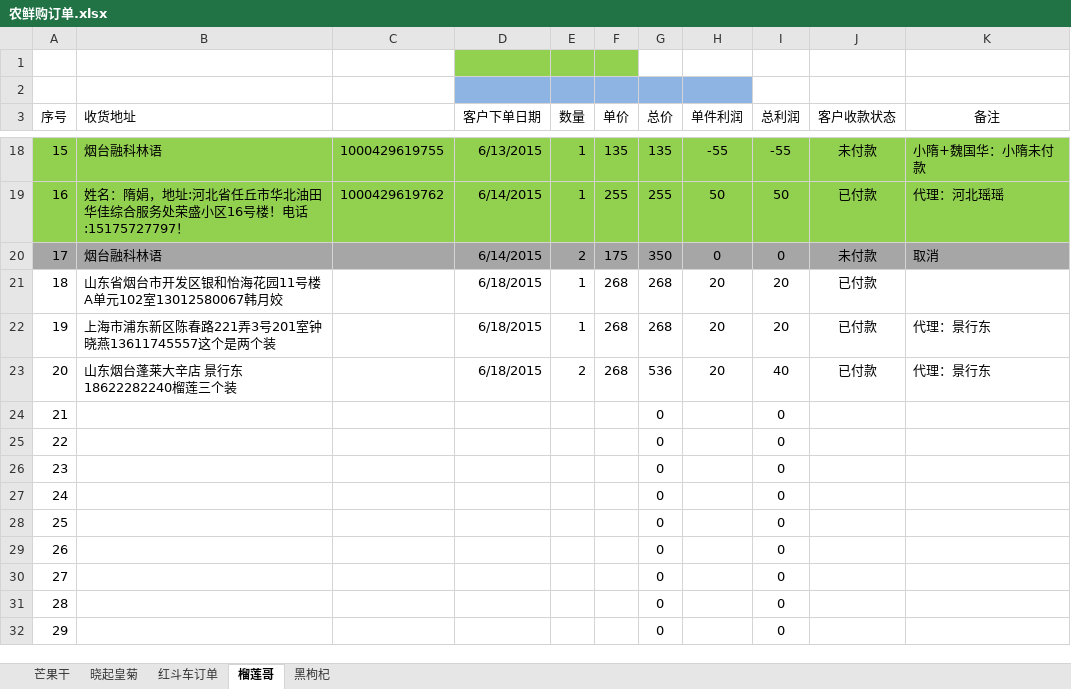
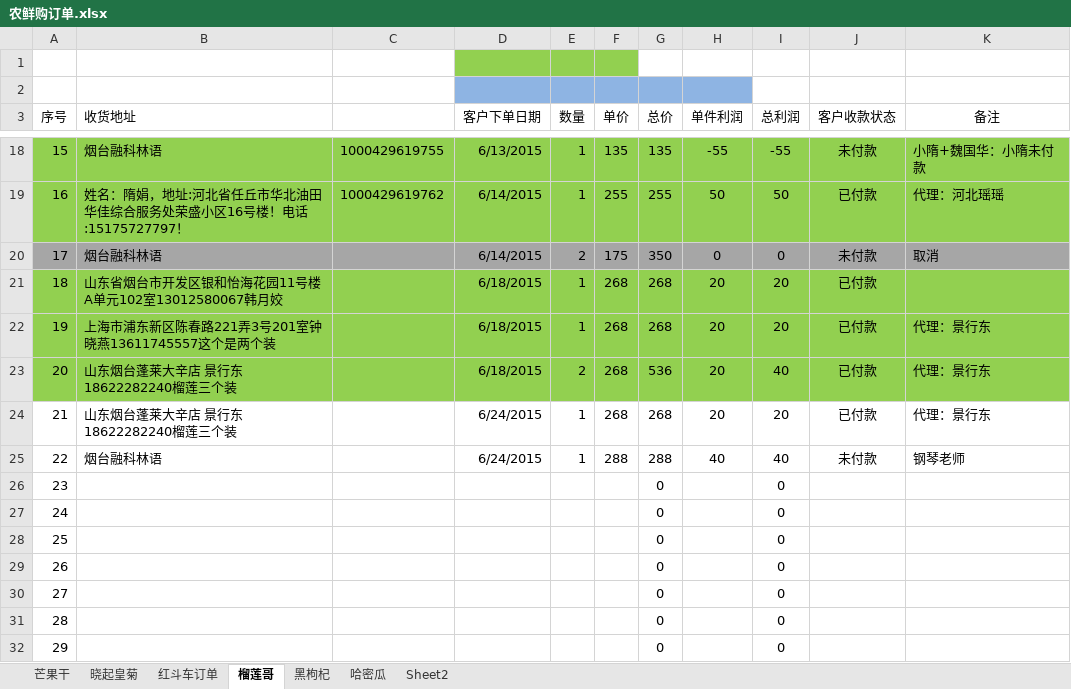
Before and after one commit to ettor/miyou, an Excel workbook: Documents/农鲜购订单.xlsx, sheet 榴莲哥, drawn as a sheet; only a part is shown, gaps mark what is left out; values as stored, in another font and other column widths than the file's, no borders; the diff names each change by its address in the sheet, - before the commit and + after, or states it on an @@ line.

```diff
--- a/Documents/农鲜购订单.xlsx (sheet 榴莲哥)
+++ b/Documents/农鲜购订单.xlsx (sheet 榴莲哥)
+sheet tab: 哈密瓜
+sheet tab: Sheet2
-A21:K23 fill: none
+A21:K23 fill: #92D050
-B24 (收货地址): (empty)
+B24 (收货地址): 山东烟台蓬莱大辛店 景行东18622282240榴莲三个装
-D24:D25 (客户下单日期): (empty)
+D24:D25 (客户下单日期): 6/24/2015
-E24:E25 (数量): (empty)
+E24:E25 (数量): 1
-F24 (单价): (empty)
+F24 (单价): 268
-G24 (总价): 0
+G24 (总价): 268
-H24 (单件利润): (empty)
+H24 (单件利润): 20
-I24 (总利润): 0
+I24 (总利润): 20
-J24 (客户收款状态): (empty)
+J24 (客户收款状态): 已付款
-K24 (备注): (empty)
+K24 (备注): 代理：景行东
-B25 (收货地址): (empty)
+B25 (收货地址): 烟台融科林语
-F25 (单价): (empty)
+F25 (单价): 288
-G25 (总价): 0
+G25 (总价): 288
-H25 (单件利润): (empty)
+H25 (单件利润): 40
-I25 (总利润): 0
+I25 (总利润): 40
-J25 (客户收款状态): (empty)
+J25 (客户收款状态): 未付款
-K25 (备注): (empty)
+K25 (备注): 钢琴老师
```
